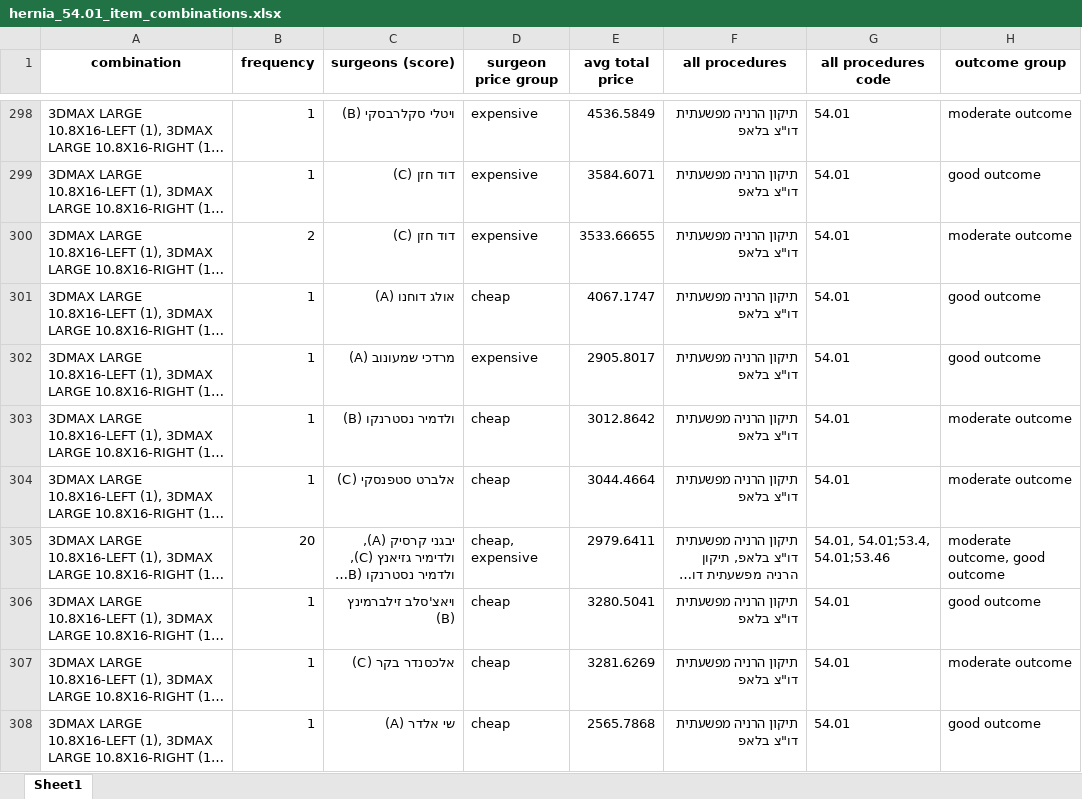
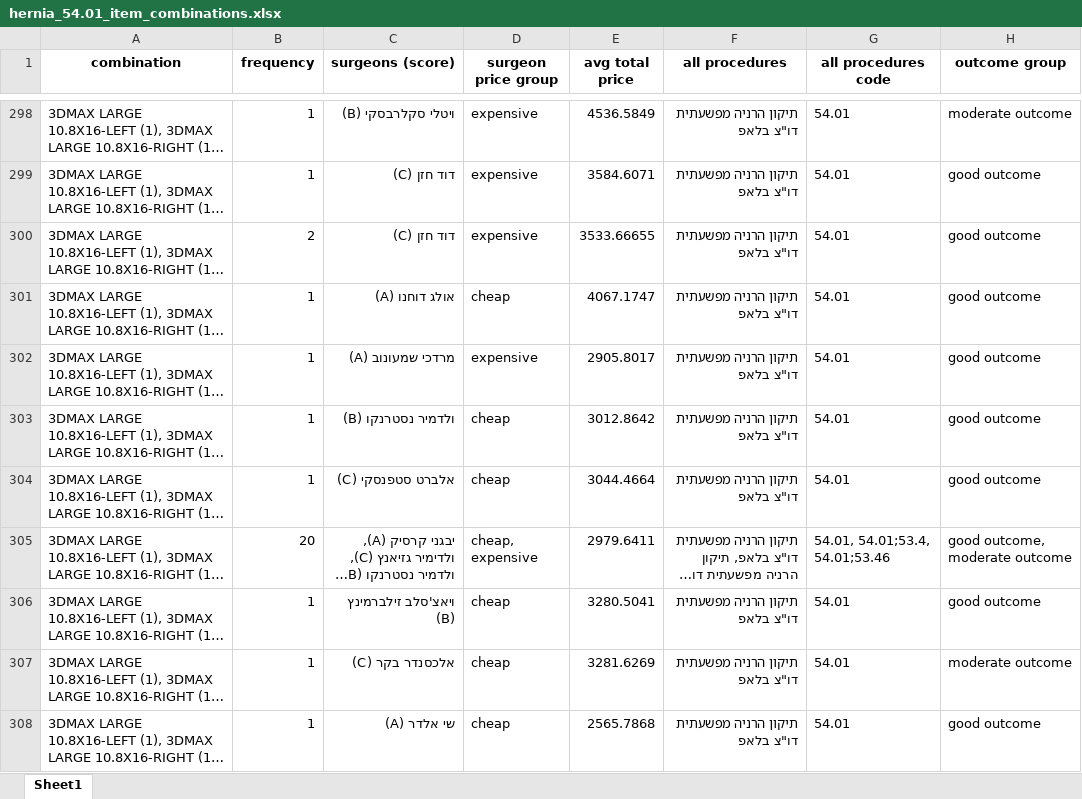
Before and after one commit to zivversano/logistic_project, an Excel workbook: summary_files/hernia_54.01_item_combinations.xlsx, sheet Sheet1, drawn as a sheet; only a part is shown, gaps mark what is left out; long unchanged cells end in …; values as stored, in another font and other column widths than the file's, no borders; the diff covers the shown part only; the diff names each change by its address in the sheet, - before the commit and + after, or states it on an @@ line.

```diff
--- a/summary_files/hernia_54.01_item_combinations.xlsx (sheet Sheet1)
+++ b/summary_files/hernia_54.01_item_combinations.xlsx (sheet Sheet1)
-H300 (outcome group): moderate outcome
+H300 (outcome group): good outcome
-H303:H304 (outcome group): moderate outcome
+H303:H304 (outcome group): good outcome
-H305 (outcome group): moderate outcome, good outcome
+H305 (outcome group): good outcome, moderate outcome
```
Also changed, not shown: 369 edited cells elsewhere in this sheet, summary_files/hernia_54.01_case_items_detail.xlsx, summary_files/hernia_54.01_case_outcome_scores.xlsx, 6 other files.
